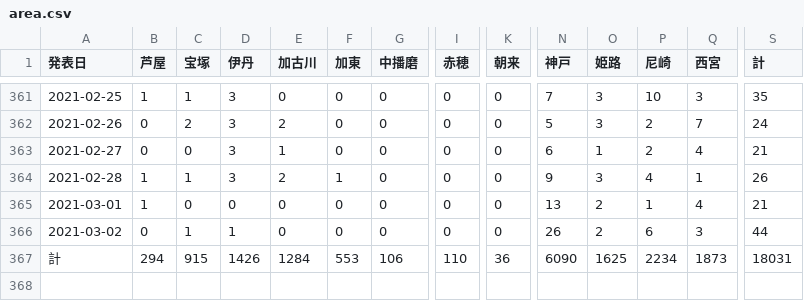
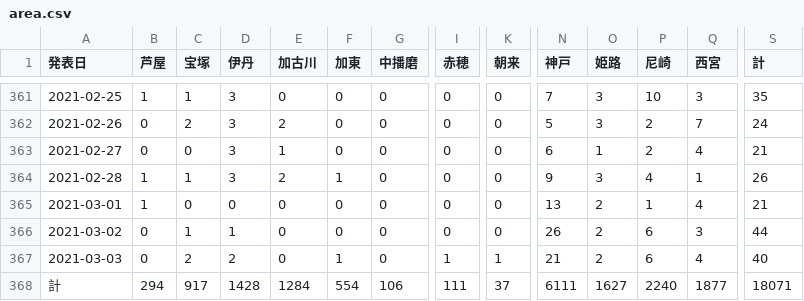
Before and after one commit to imabari/hyougo-covid19, a CSV file: area.csv, drawn as a sheet; only a part is shown, gaps mark what is left out; addresses are those after the commit; rows hold the shown columns only; the diff names each change by its address in the sheet, - before the commit and + after, or states it on an @@ line.

```diff
--- a/area.csv
+++ b/area.csv
+row 367: 2021-03-03 | 0 | 2 | 2 | 0 | 1 | 0 | 1 | 1 | 21 | 2 | 6 | 4 | 40
-C368 (宝塚): 915
+C368 (宝塚): 917
-D368 (伊丹): 1426
+D368 (伊丹): 1428
-F368 (加東): 553
+F368 (加東): 554
-I368 (赤穂): 110
+I368 (赤穂): 111
-K368 (朝来): 36
+K368 (朝来): 37
-N368 (神戸): 6090
+N368 (神戸): 6111
-O368 (姫路): 1625
+O368 (姫路): 1627
-P368 (尼崎): 2234
+P368 (尼崎): 2240
-Q368 (西宮): 1873
+Q368 (西宮): 1877
-S368 (計): 18031
+S368 (計): 18071
```
Also changed, not shown: ages.csv, 3 other files.
